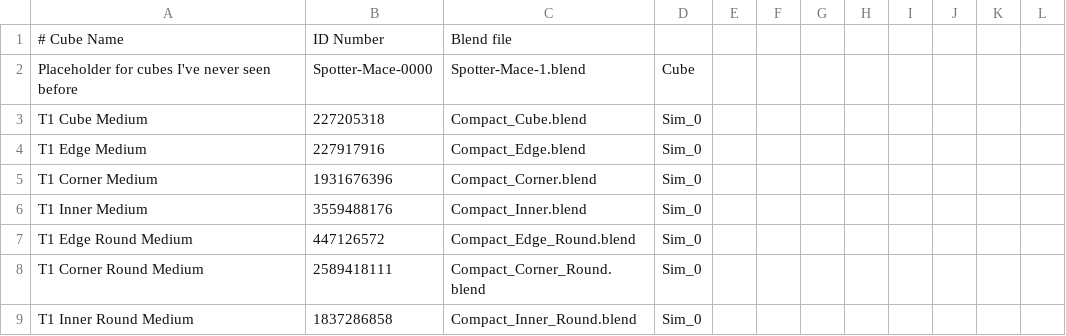
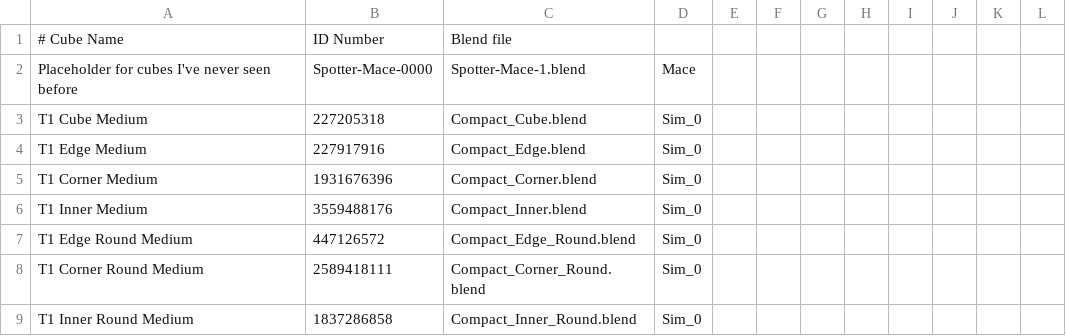
Before and after one commit to dddontshoot/RoboCraftAssembler, a CSV file: cubes.csv, drawn as a sheet; only a part is shown.

Commit message:
Update cubes.csv

```diff
--- a/cubes.csv
+++ b/cubes.csv
@@ -1,3 +1,3 @@
 # Cube Name,ID Number,Blend file,
-Placeholder for cubes I've never seen before,Spotter-Mace-0000,Spotter-Mace-1.blend,Cube
+Placeholder for cubes I've never seen before,Spotter-Mace-0000,Spotter-Mace-1.blend,Mace
 T1 Cube Medium ,227205318,Compact_Cube.blend,Sim_0
```
